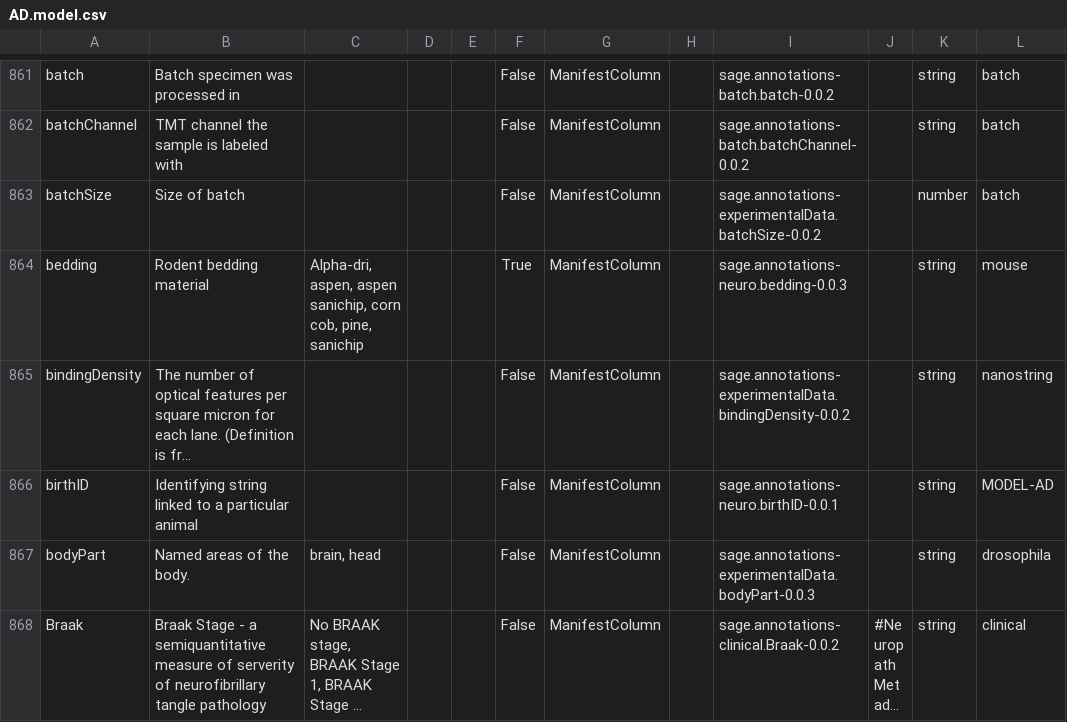
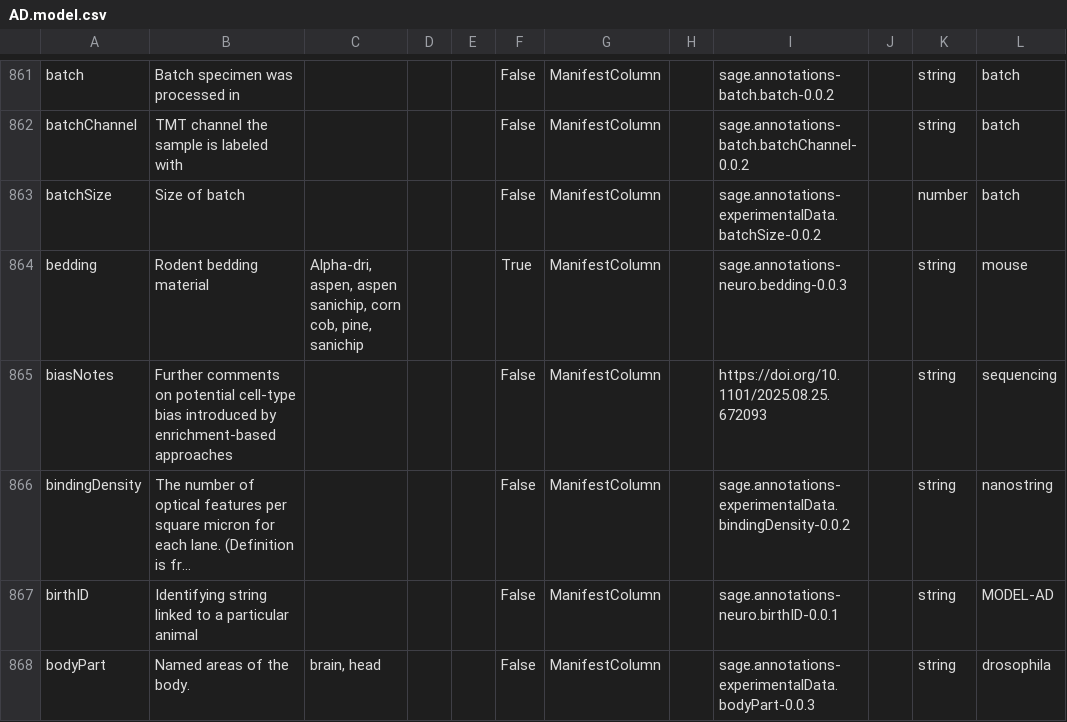
Before and after one commit to adknowledgeportal/data-models, a CSV file: AD.model.csv, drawn as a sheet; only a part is shown, gaps mark what is left out; the shorter side is filled out with more unchanged rows; long unchanged cells end in …; the diff covers the shown part only; the diff names each change by its address in the sheet, - before the commit and + after, or states it on an @@ line.

Commit message:
Update nucleiEnrichmentProtocol.csv with new entry WIP (#224)

```diff
--- a/AD.model.csv
+++ b/AD.model.csv
+row 865: biasNotes | Further comments on potential cell-type bias introduced by enrichment-based approaches |  |  |  | False | ManifestColumn |  | https://doi.org/10.1101/2025.08.25.672093 |  | string | sequencing
```
Also changed, not shown: 3 added rows and 1 edited cell elsewhere in this file, modules/template/templates.csv, 5 other files.
